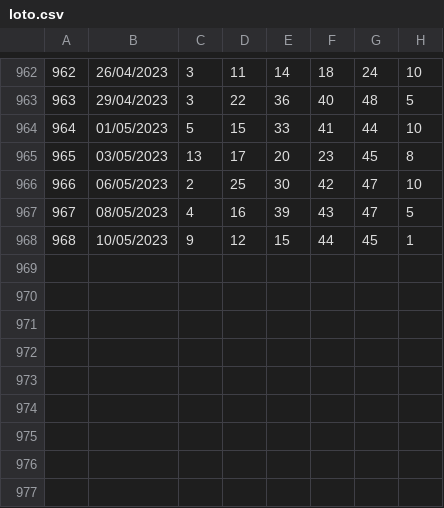
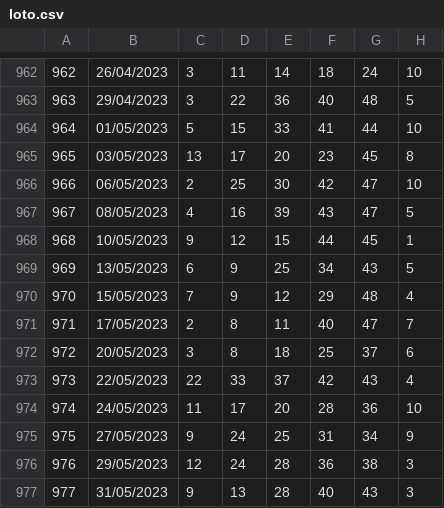
Before and after one commit to rdje/fdj, a CSV file: loto/loto.csv, drawn as a sheet; only a part is shown, gaps mark what is left out; the diff names each change by its address in the sheet, - before the commit and + after, or states it on an @@ line.

```diff
--- a/loto/loto.csv
+++ b/loto/loto.csv
+row 969: 969 | 13/05/2023 | 6 | 9 | 25 | 34 | 43 | 5
+row 970: 970 | 15/05/2023 | 7 | 9 | 12 | 29 | 48 | 4
+row 971: 971 | 17/05/2023 | 2 | 8 | 11 | 40 | 47 | 7
+row 972: 972 | 20/05/2023 | 3 | 8 | 18 | 25 | 37 | 6
+row 973: 973 | 22/05/2023 | 22 | 33 | 37 | 42 | 43 | 4
+row 974: 974 | 24/05/2023 | 11 | 17 | 20 | 28 | 36 | 10
+row 975: 975 | 27/05/2023 | 9 | 24 | 25 | 31 | 34 | 9
+row 976: 976 | 29/05/2023 | 12 | 24 | 28 | 36 | 38 | 3
+row 977: 977 | 31/05/2023 | 9 | 13 | 28 | 40 | 43 | 3
```
Also changed, not shown: euromillion/csv/euromillions_202002.csv, euromillion/euromillion.csv, 4 other files.
